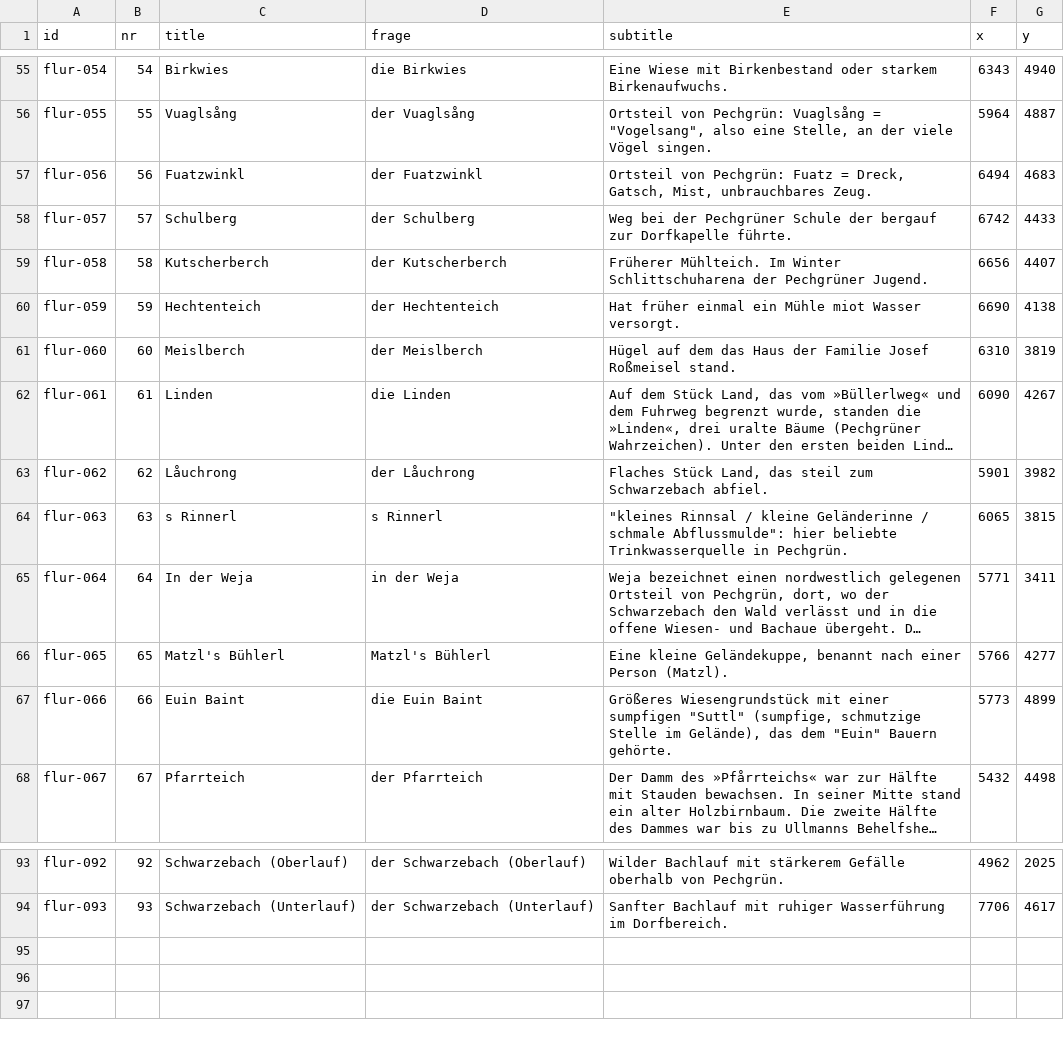
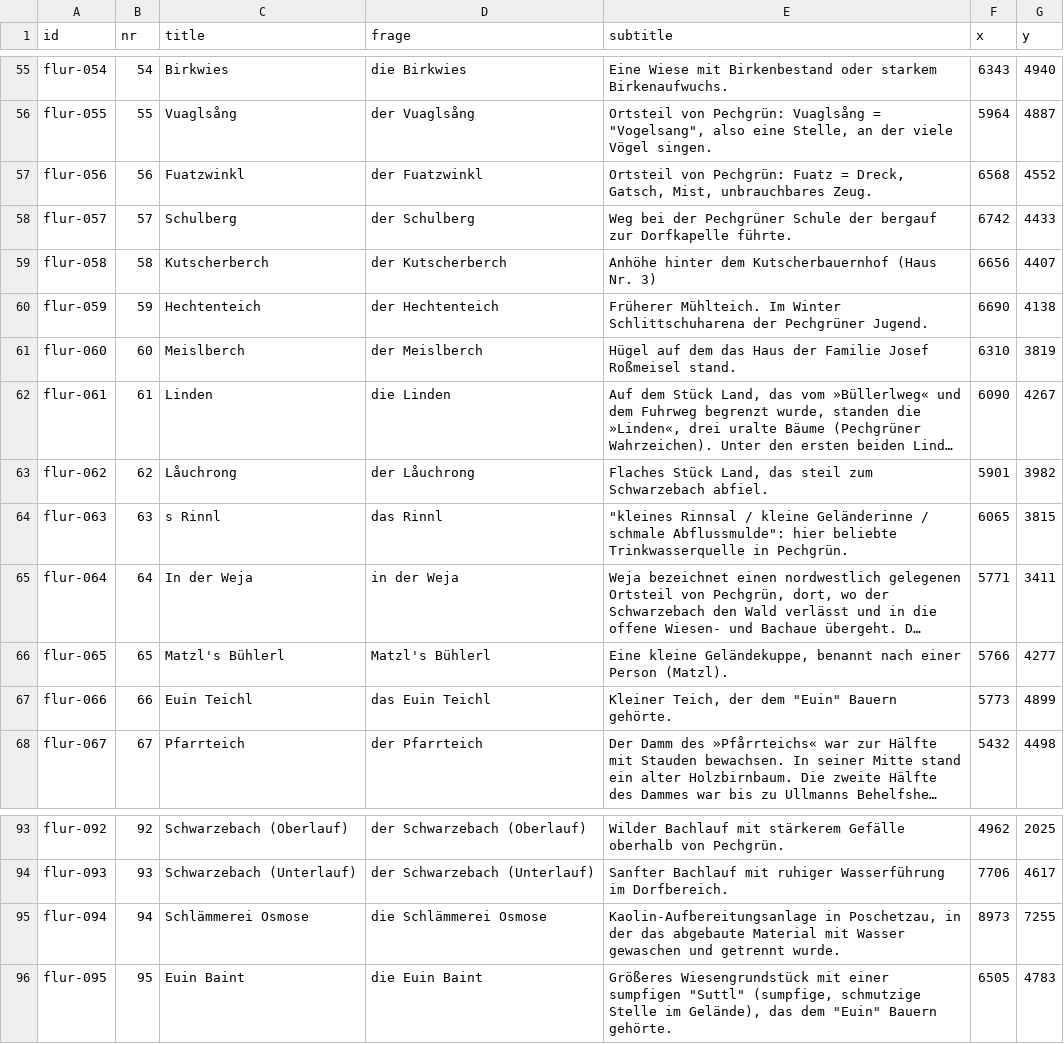
Before and after one commit to pechgruen/pechgruen.github.io, a CSV file: src/assets/landschaft/flurnamen-pechgruen.csv, drawn as a sheet; only a part is shown, gaps mark what is left out; long unchanged cells end in …; the diff names each change by its address in the sheet, - before the commit and + after, or states it on an @@ line.

```diff
--- a/src/assets/landschaft/flurnamen-pechgruen.csv
+++ b/src/assets/landschaft/flurnamen-pechgruen.csv
-F57 (x): 6494
+F57 (x): 6568
-G57 (y): 4683
+G57 (y): 4552
-E59 (subtitle): Früherer Mühlteich. Im Winter Schlittschuharena der Pechgrüner Jugend.
+E59 (subtitle): Anhöhe hinter dem Kutscherbauernhof (Haus Nr. 3)
-E60 (subtitle): Hat früher einmal ein Mühle miot Wasser versorgt.
+E60 (subtitle): Früherer Mühlteich. Im Winter Schlittschuharena der Pechgrüner Jugend.
-C64 (title): s Rinnerl
+C64 (title): s Rinnl
-D64 (frage): s Rinnerl
+D64 (frage): das Rinnl
-C67 (title): Euin Baint
+C67 (title): Euin Teichl
-D67 (frage): die Euin Baint
+D67 (frage): das Euin Teichl
-E67 (subtitle): Größeres Wiesengrundstück mit einer sumpfigen "Suttl" (sumpfige, schmutzige Stelle im Gelände), das dem "Euin"…
+E67 (subtitle): Kleiner Teich, der dem "Euin"…
+row 95: flur-094 | 94 | Schlämmerei Osmose | die Schlämmerei Osmose | Kaolin-Aufbereitungsanlage in Poschetzau, in der das abgebaute Material mit Wasser gewaschen und getrennt wurde. | 8973 | 7255
+row 96: flur-095 | 95 | Euin Baint | die Euin Baint | Größeres Wiesengrundstück mit einer sumpfigen "Suttl" (sumpfige, schmutzige Stelle im Gelände), das dem "Euin" Bauern gehörte. | 6505 | 4783
```
Also changed, not shown: 22 other files.
